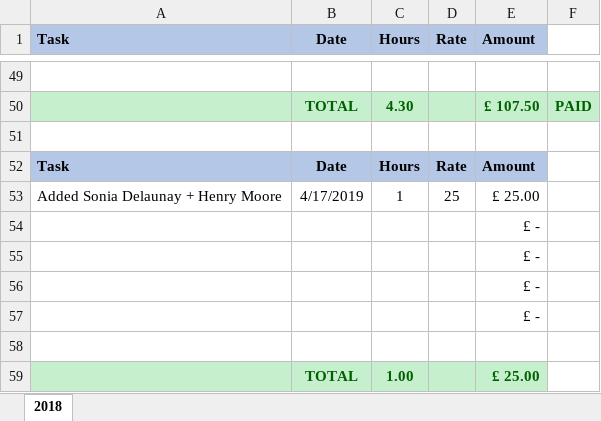
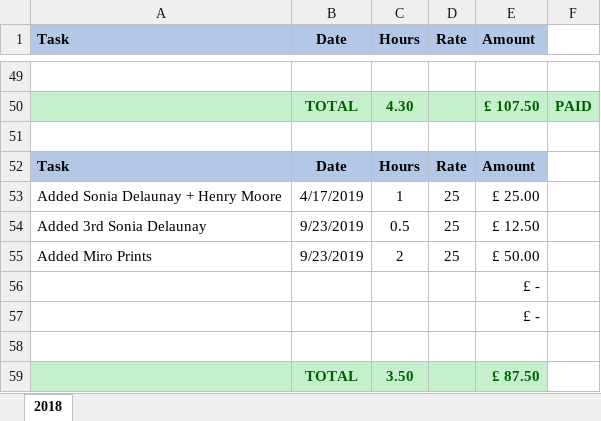
Before and after one commit to DerekPeacock/DylanTaylorArt, an Excel workbook: DTA Timesheet.xlsx, sheet 2018, drawn as a sheet; only a part is shown, gaps mark what is left out; values as stored, in another font and other column widths than the file's, no borders; removed rows and columns are numbered as before the commit, all else as after; the diff names each change by its address in the sheet, - before the commit and + after, or states it on an @@ line.

```diff
--- a/DTA Timesheet.xlsx (sheet 2018)
+++ b/DTA Timesheet.xlsx (sheet 2018)
-row 54:  |  |  |  | £ -
-row 55:  |  |  |  | £ -
+row 54: Added 3rd Sonia Delaunay | 9/23/2019 | 0.5 | 25 | £ 12.50
+row 55: Added Miro Prints | 9/23/2019 | 2 | 25 | £ 50.00
-row 59:  | TOTAL | 1.00 |  | £ 25.00
+row 59:  | TOTAL | 3.50 |  | £ 87.50
```
Also changed, not shown: 13 other files.
